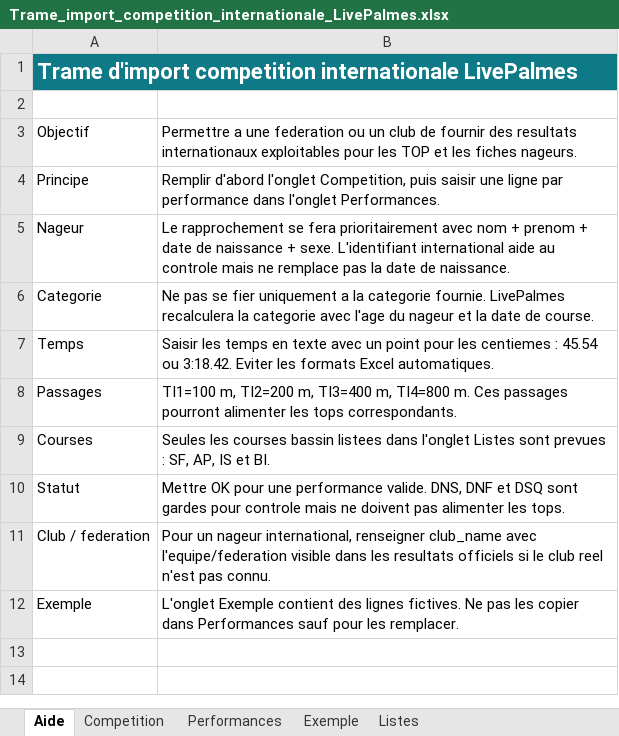
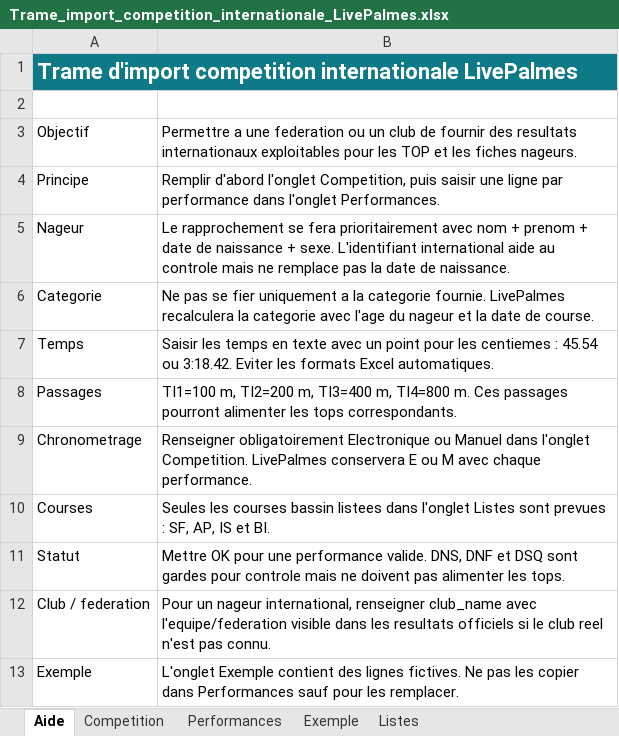
Before and after one commit to ffessmnap/LivePalmes, an Excel workbook: docs/Trame_import_competition_internationale_LivePalmes.xlsx, sheet Aide, drawn as a sheet; values as stored, in another font and other column widths than the file's, no borders; the diff names each change by its address in the sheet, - before the commit and + after, or states it on an @@ line.

```diff
--- a/docs/Trame_import_competition_internationale_LivePalmes.xlsx (sheet Aide)
+++ b/docs/Trame_import_competition_internationale_LivePalmes.xlsx (sheet Aide)
+row 9: Chronometrage | Renseigner obligatoirement Electronique ou Manuel dans l'onglet Competition. LivePalmes conservera E ou M avec chaque performance.
```
Also changed, not shown: sheet Competition, 7 other files.
